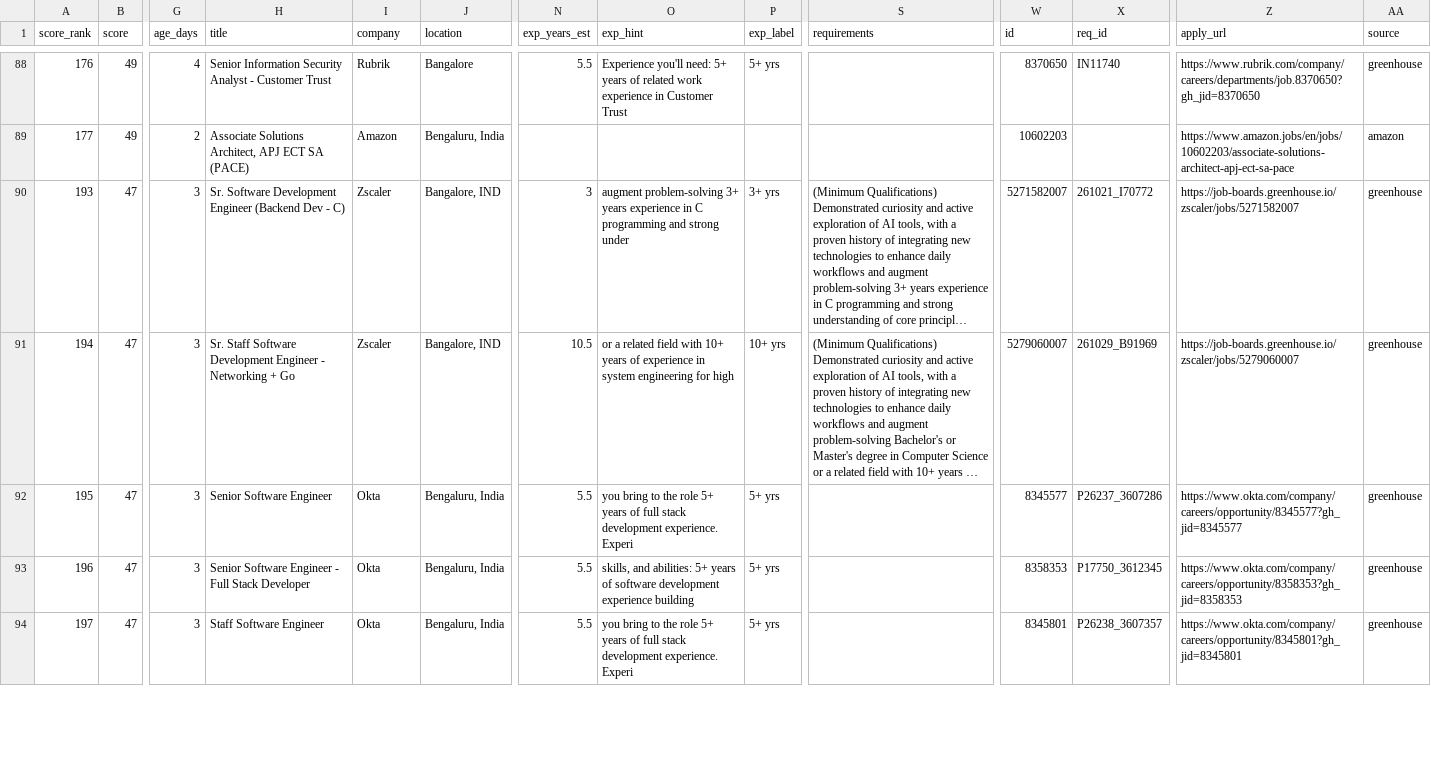
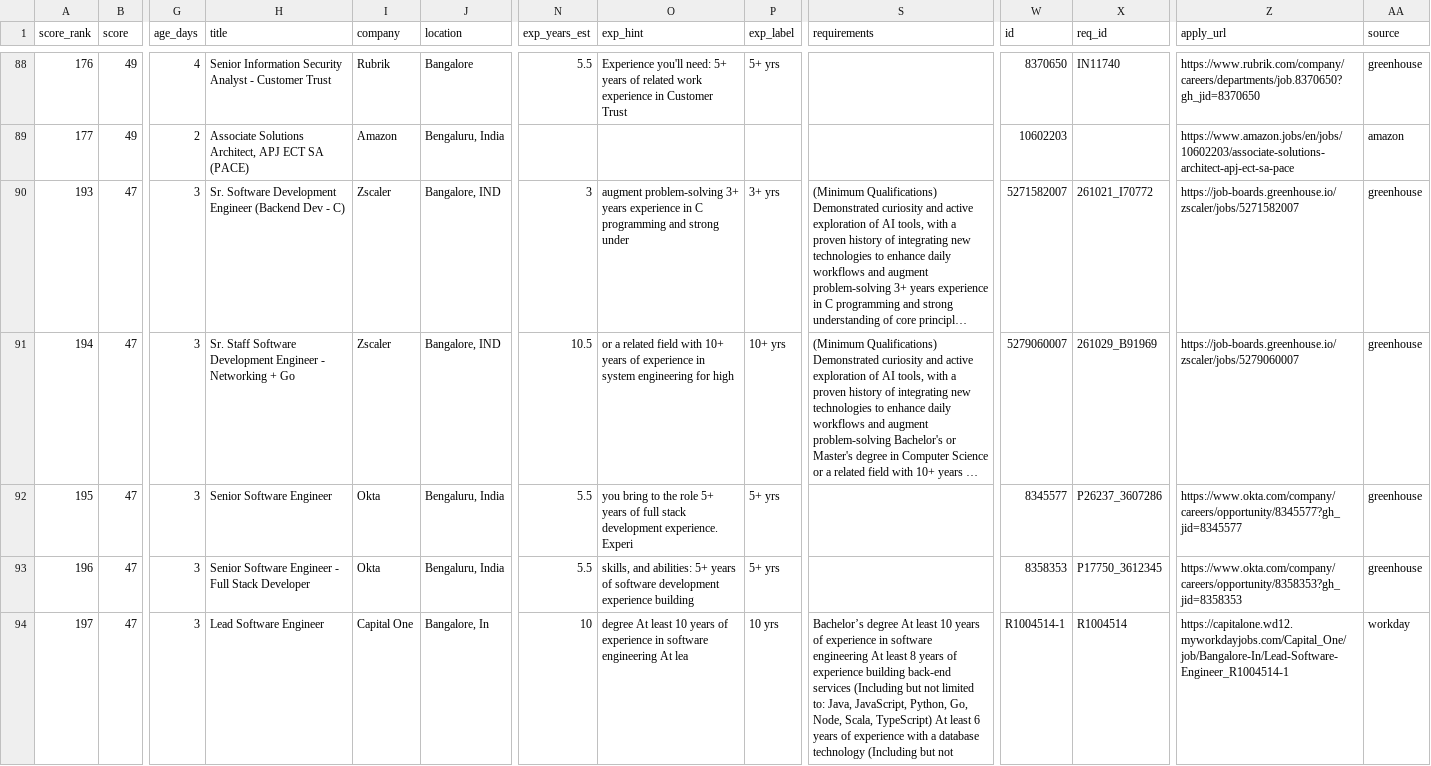
Before and after one commit to SERVE-Connect/serve-job-collector, a CSV file: daily/today/jobs_latest.csv, drawn as a sheet; only a part is shown, gaps mark what is left out; long unchanged cells end in …; the diff covers the shown part only; the diff names each change by its address in the sheet, - before the commit and + after, or states it on an @@ line.

```diff
--- a/daily/today/jobs_latest.csv
+++ b/daily/today/jobs_latest.csv
-H94 (title): Staff Software Engineer
+H94 (title): Lead Software Engineer
-I94 (company): Okta
+I94 (company): Capital One
-J94 (location): Bengaluru, India
+J94 (location): Bangalore, In
-N94 (exp_years_est): 5.5
+N94 (exp_years_est): 10
-O94 (exp_hint): you bring to the role 5+ years of full stack development experience. Experi
+O94 (exp_hint): degree At least 10 years of experience in software engineering At lea
-P94 (exp_label): 5+ yrs
+P94 (exp_label): 10 yrs
-S94 (requirements): (empty)
+S94 (requirements): Bachelor’s degree At least 10 years of experience in software engineering At least 8 years of experience building back-end services (Including but not limited to: Java, JavaScript, Python, Go, Node, Scala, TypeScript) At least 6 years of experience with a database technology (Including but not
-W94 (id): 8345801
+W94 (id): R1004514-1
-X94 (req_id): P26238_3607357
+X94 (req_id): R1004514
-Z94 (apply_url): https://www.okta.com/company/careers/opportunity/8345801?gh_jid=8345801
+Z94 (apply_url): https://capitalone.wd12.myworkdayjobs.com/Capital_One/job/Bangalore-In/Lead-Software-Engineer_R1004514-1
-AA94 (source): greenhouse
+AA94 (source): workday
```
Also changed, not shown: 1 added row, 1 removed row and 98 edited cells elsewhere in this file, 37 other files.
